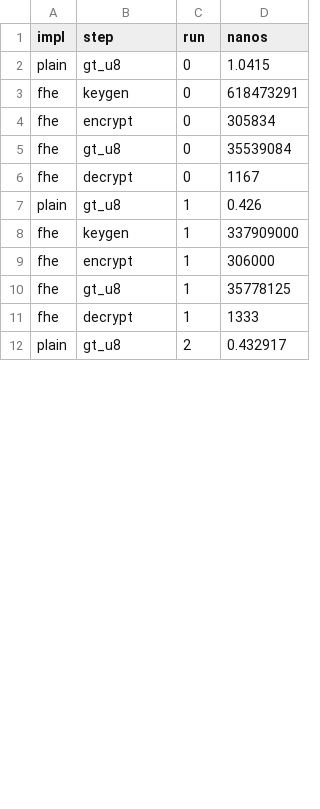
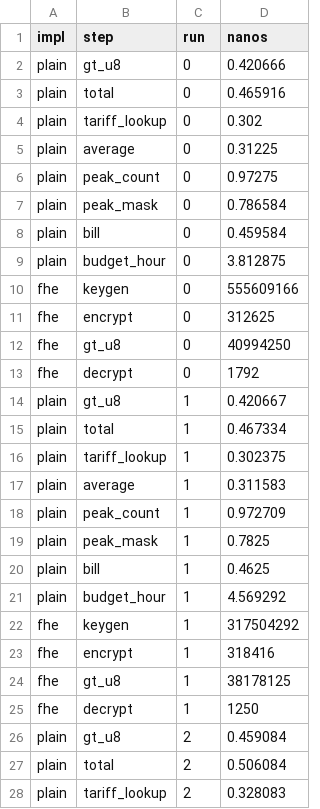
Before and after one commit to MrDaves24/gohack26-fhe, a CSV file: bench/results/timings.csv, drawn as a sheet; only a part is shown; the diff covers the shown part only.

Commit message:
bench: FHE smart meter scenario, all steps, checked equal to plain; upload/download sizes

```diff
--- a/bench/results/timings.csv
+++ b/bench/results/timings.csv
@@ -1,12 +1,28 @@
 impl,step,run,nanos
-plain,gt_u8,0,1.0415
-fhe,keygen,0,618473291
-fhe,encrypt,0,305834
-fhe,gt_u8,0,35539084
-fhe,decrypt,0,1167
-plain,gt_u8,1,0.426
-fhe,keygen,1,337909000
-fhe,encrypt,1,306000
-fhe,gt_u8,1,35778125
-fhe,decrypt,1,1333
-plain,gt_u8,2,0.432917
+plain,gt_u8,0,0.420666
+plain,total,0,0.465916
+plain,tariff_lookup,0,0.302
+plain,average,0,0.31225
+plain,peak_count,0,0.97275
+plain,peak_mask,0,0.786584
+plain,bill,0,0.459584
+plain,budget_hour,0,3.812875
+fhe,keygen,0,555609166
+fhe,encrypt,0,312625
+fhe,gt_u8,0,40994250
+fhe,decrypt,0,1792
+plain,gt_u8,1,0.420667
+plain,total,1,0.467334
+plain,tariff_lookup,1,0.302375
+plain,average,1,0.311583
+plain,peak_count,1,0.972709
+plain,peak_mask,1,0.7825
+plain,bill,1,0.4625
+plain,budget_hour,1,4.569292
+fhe,keygen,1,317504292
+fhe,encrypt,1,318416
+fhe,gt_u8,1,38178125
+fhe,decrypt,1,1250
+plain,gt_u8,2,0.459084
+plain,total,2,0.506084
+plain,tariff_lookup,2,0.328083
```
Also changed, not shown: 19 added rows and 14 edited cells elsewhere in this file, 3 other files.
